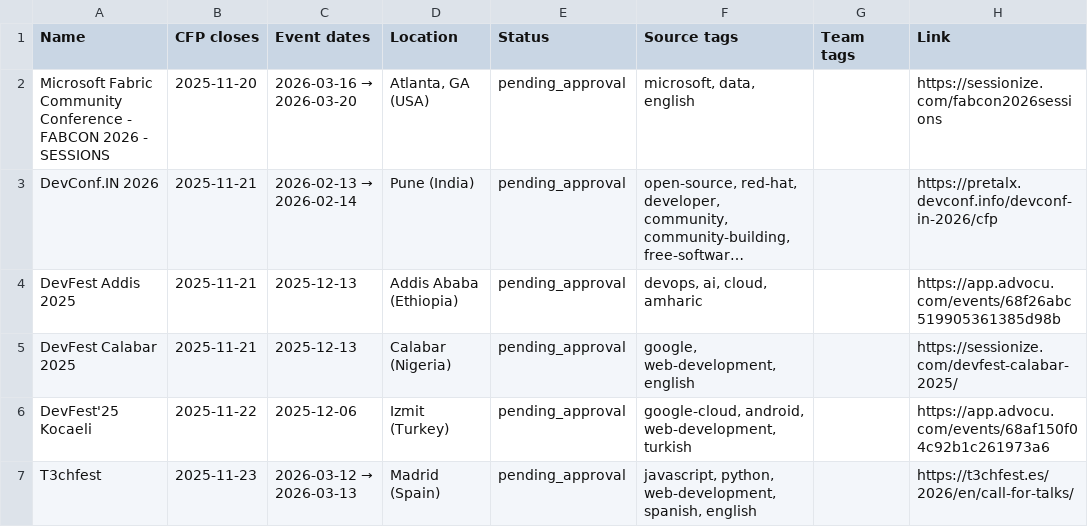
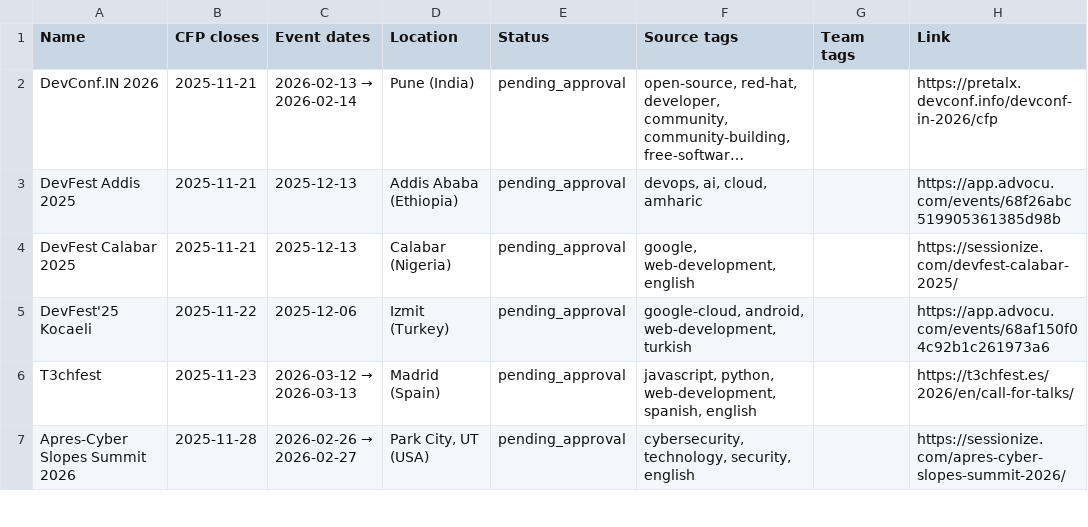
Before and after one commit to edithturn/percona-cfp-tracker, a CSV file: data/open_cfps.csv, drawn as a sheet; only a part is shown; the shorter side is filled out with more unchanged rows; long unchanged cells end in …; the diff names each change by its address in the sheet, - before the commit and + after, or states it on an @@ line.

```diff
--- a/data/open_cfps.csv
+++ b/data/open_cfps.csv
-row 2: Microsoft Fabric Community Conference - FABCON 2026 - SESSIONS | 2025-11-20 | 2026-03-16 → 2026-03-20 | Atlanta, GA (USA) | pending_approval | microsoft, data, english |  | https://sessionize.com/fabcon2026sessions
```
Also changed, not shown: 2 other files.
